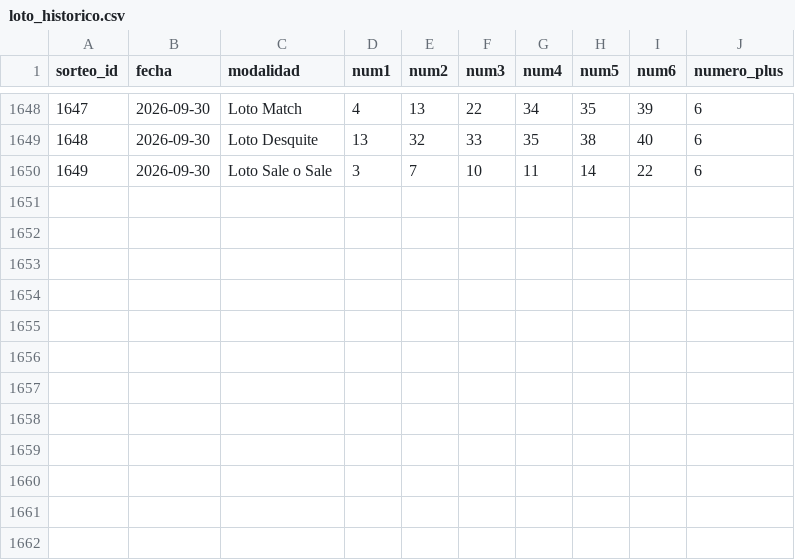
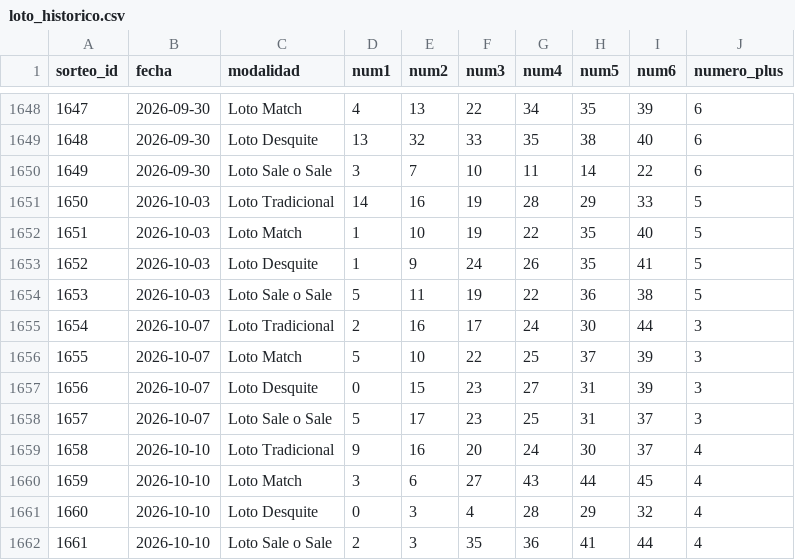
Before and after one commit to charlyjuarezalbarracin/Charly_Predictor, a CSV file: data/loto/loto_historico.csv, drawn as a sheet; only a part is shown, gaps mark what is left out.

Commit message:
fix nro plus loto

```diff
--- a/data/loto/loto_historico.csv
+++ b/data/loto/loto_historico.csv
@@ -1650 +1650,13 @@ sorteo_id,fecha,modalidad,num1,num2,num3,num4,num5,num6,numero_plus
 1649,2026-09-30,Loto Sale o Sale,3,7,10,11,14,22,6
+1650,2026-10-03,Loto Tradicional,14,16,19,28,29,33,5
+1651,2026-10-03,Loto Match,1,10,19,22,35,40,5
+1652,2026-10-03,Loto Desquite,1,9,24,26,35,41,5
+1653,2026-10-03,Loto Sale o Sale,5,11,19,22,36,38,5
+1654,2026-10-07,Loto Tradicional,2,16,17,24,30,44,3
+1655,2026-10-07,Loto Match,5,10,22,25,37,39,3
+1656,2026-10-07,Loto Desquite,0,15,23,27,31,39,3
+1657,2026-10-07,Loto Sale o Sale,5,17,23,25,31,37,3
+1658,2026-10-10,Loto Tradicional,9,16,20,24,30,37,4
+1659,2026-10-10,Loto Match,3,6,27,43,44,45,4
+1660,2026-10-10,Loto Desquite,0,3,4,28,29,32,4
+1661,2026-10-10,Loto Sale o Sale,2,3,35,36,41,44,4
```
Also changed, not shown: data/quini6_historico.csv, 3 other files.
